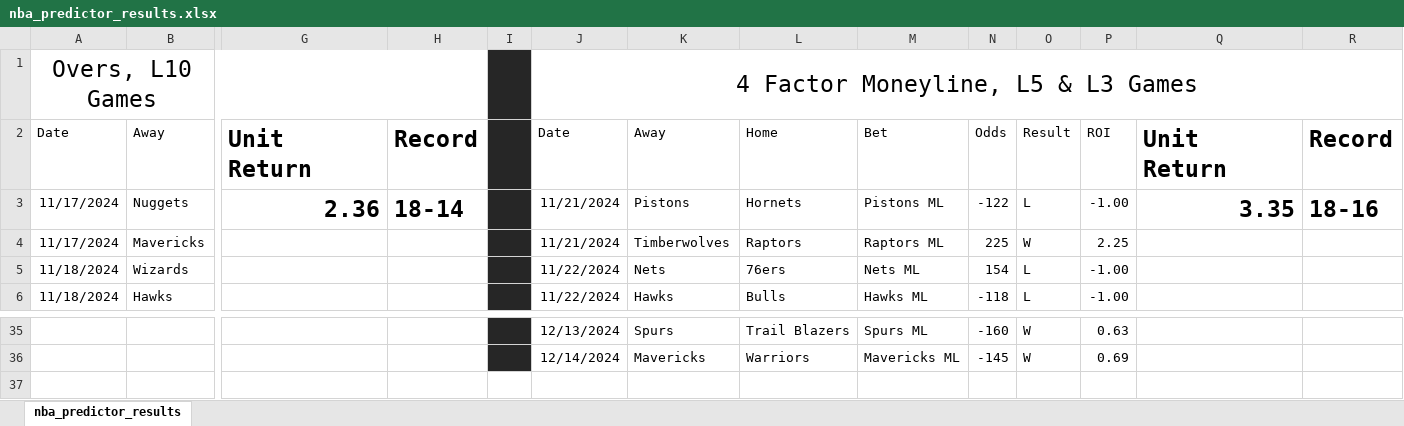
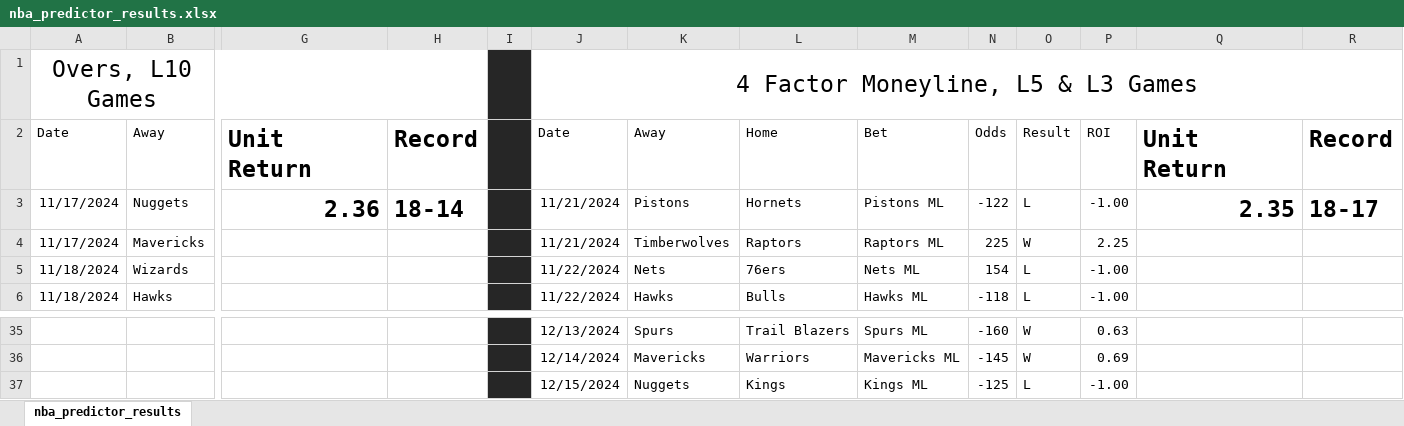
Before and after one commit to shaylondon/nba_predictor, an Excel workbook: nba_predictor_results.xlsx, sheet nba_predictor_results, drawn as a sheet; only a part is shown, gaps mark what is left out; values as stored, in another font and other column widths than the file's, no borders; rows hold the shown columns only; the diff names each change by its address in the sheet, - before the commit and + after, or states it on an @@ line.

Commit message:
12/15/24 results

```diff
--- a/nba_predictor_results.xlsx (sheet nba_predictor_results)
+++ b/nba_predictor_results.xlsx (sheet nba_predictor_results)
-Q3: 3.35
+Q3: 2.35
-R3: 18-16
+R3: 18-17
+row 37:  |  |  |  |  | 12/15/2024 | Nuggets | Kings | Kings ML | -125 | L | -1.00
```
